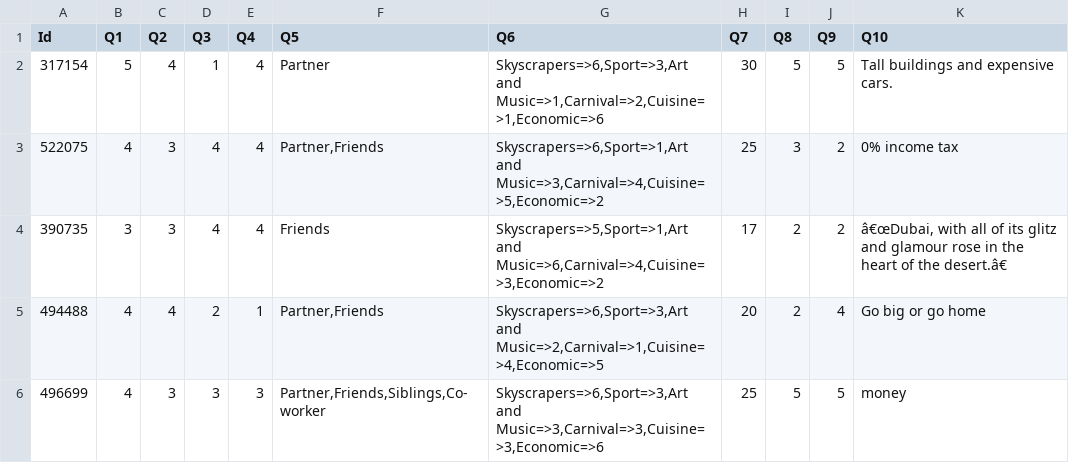
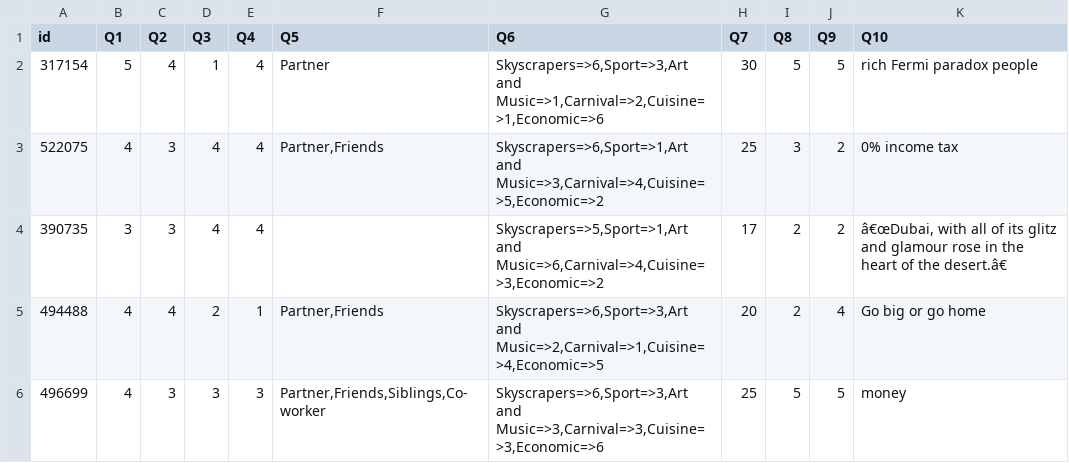
Before and after one commit to FXXFERMI/CSC311_ML, a CSV file: data/pred_data/final/random_test.csv, drawn as a sheet; the diff names each change by its address in the sheet, - before the commit and + after, or states it on an @@ line.

```diff
--- a/data/pred_data/final/random_test.csv
+++ b/data/pred_data/final/random_test.csv
-A1: Id
+A1: id
-K2 (Q10): Tall buildings and expensive cars.
+K2 (Q10): rich Fermi paradox people
-F4 (Q5): Friends
+F4 (Q5): (empty)
```
Also changed, not shown: 41 other files.
